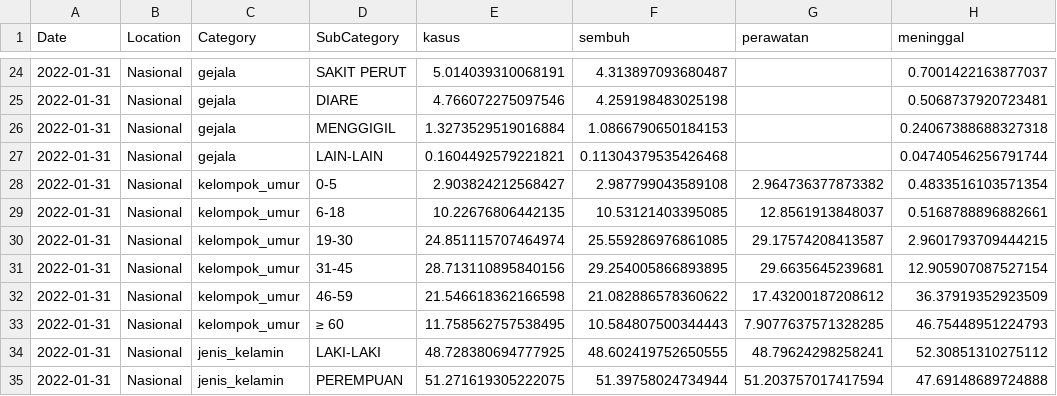
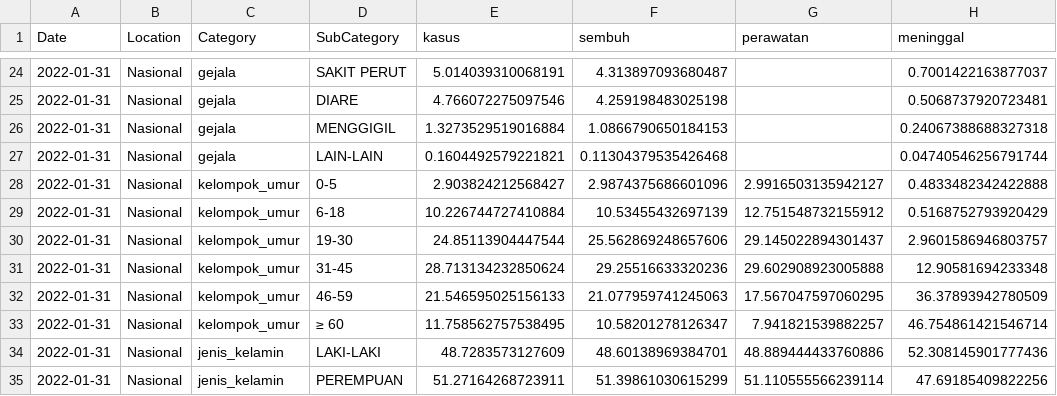
Before and after one commit to erlange/INACOVID, a CSV file: data/csv/cat.natl.csv, drawn as a sheet; only a part is shown, gaps mark what is left out.

```diff
--- a/data/csv/cat.natl.csv
+++ b/data/csv/cat.natl.csv
@@ -27,9 +27,9 @@
 "2022-01-31","Nasional","gejala","LAIN-LAIN",0.1604492579221821,0.11304379535426468,,0.04740546256791744
-"2022-01-31","Nasional","kelompok_umur","0-5",2.903824212568427,2.987799043589108,2.964736377873382,0.4833516103571354
-"2022-01-31","Nasional","kelompok_umur","6-18",10.22676806442135,10.53121403395085,12.8561913848037,0.5168788896882661
-"2022-01-31","Nasional","kelompok_umur","19-30",24.851115707464974,25.559286976861085,29.17574208413587,2.9601793709444215
-"2022-01-31","Nasional","kelompok_umur","31-45",28.713110895840156,29.254005866893895,29.6635645239681,12.905907087527154
-"2022-01-31","Nasional","kelompok_umur","46-59",21.546618362166598,21.082886578360622,17.43200187208612,36.37919352923509
-"2022-01-31","Nasional","kelompok_umur","≥ 60",11.758562757538495,10.584807500344443,7.9077637571328285,46.75448951224793
-"2022-01-31","Nasional","jenis_kelamin","LAKI-LAKI",48.728380694777925,48.602419752650555,48.79624298258241,52.30851310275112
-"2022-01-31","Nasional","jenis_kelamin","PEREMPUAN",51.271619305222075,51.39758024734944,51.203757017417594,47.69148689724888
+"2022-01-31","Nasional","kelompok_umur","0-5",2.903824212568427,2.9874375686601096,2.9916503135942127,0.4833482342422888
+"2022-01-31","Nasional","kelompok_umur","6-18",10.226744727410884,10.53455432697139,12.751548732155912,0.5168752793920429
+"2022-01-31","Nasional","kelompok_umur","19-30",24.85113904447544,25.562869248657606,29.145022894301437,2.9601586946803757
+"2022-01-31","Nasional","kelompok_umur","31-45",28.713134232850624,29.25516633320236,29.602908923005888,12.90581694233348
+"2022-01-31","Nasional","kelompok_umur","46-59",21.546595025156133,21.077959741245063,17.567047597060295,36.37893942780509
+"2022-01-31","Nasional","kelompok_umur","≥ 60",11.758562757538495,10.58201278126347,7.941821539882257,46.754861421546714
+"2022-01-31","Nasional","jenis_kelamin","LAKI-LAKI",48.7283573127609,48.60138969384701,48.889444433760886,52.308145901777436
+"2022-01-31","Nasional","jenis_kelamin","PEREMPUAN",51.27164268723911,51.39861030615299,51.110555566239114,47.69185409822256
```
Also changed, not shown: data/csv/cat.prov.csv, 4 other files.
